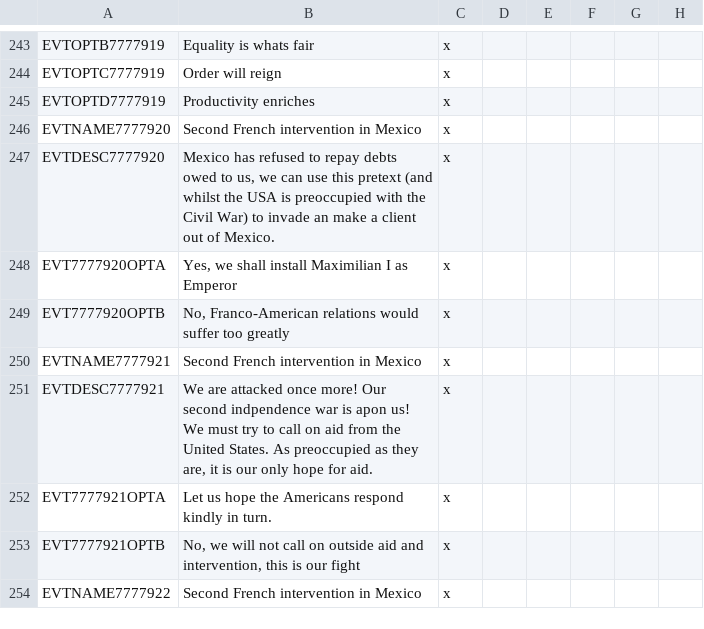
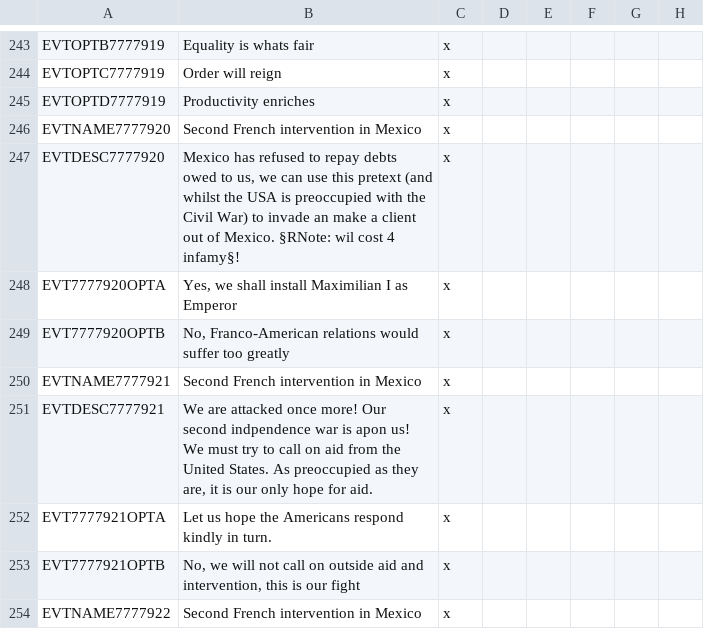
Before and after one commit to Marco-O-Panzer/HFM_MP_Series_Master, a CSV file: HFM MP Series/localisation/0000_mine2.csv, drawn as a sheet; only a part is shown, gaps mark what is left out; the diff names each change by its address in the sheet, - before the commit and + after, or states it on an @@ line.

```diff
--- a/HFM MP Series/localisation/0000_mine2.csv
+++ b/HFM MP Series/localisation/0000_mine2.csv
-B247: …of Mexico.
+B247: …of Mexico. §RNote: wil cost 4 infamy§!
```
Also changed, not shown: 13 other files.
